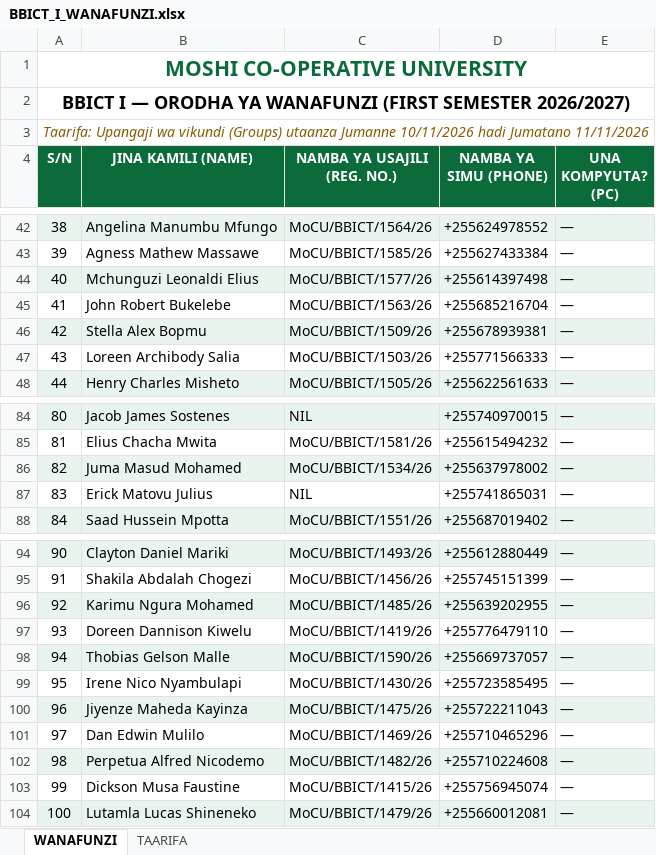
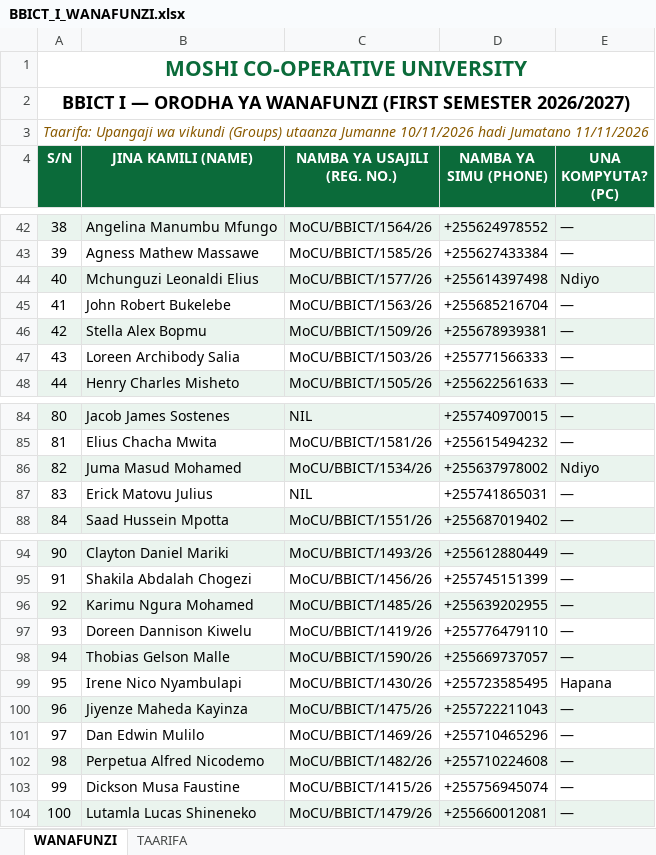
Before and after one commit to BBICT2026/BBICT-I, an Excel workbook: BBICT_I_WANAFUNZI.xlsx, sheet WANAFUNZI, drawn as a sheet; only a part is shown, gaps mark what is left out; values as stored, in another font and other column widths than the file's, no borders; the diff names each change by its address in the sheet, - before the commit and + after, or states it on an @@ line.

```diff
--- a/BBICT_I_WANAFUNZI.xlsx (sheet WANAFUNZI)
+++ b/BBICT_I_WANAFUNZI.xlsx (sheet WANAFUNZI)
-E44 (UNA KOMPYUTA? (PC)): —
+E44 (UNA KOMPYUTA? (PC)): Ndiyo
-E86 (UNA KOMPYUTA? (PC)): —
+E86 (UNA KOMPYUTA? (PC)): Ndiyo
-E99 (UNA KOMPYUTA? (PC)): —
+E99 (UNA KOMPYUTA? (PC)): Hapana
```
Also changed, not shown: 2 other files.
